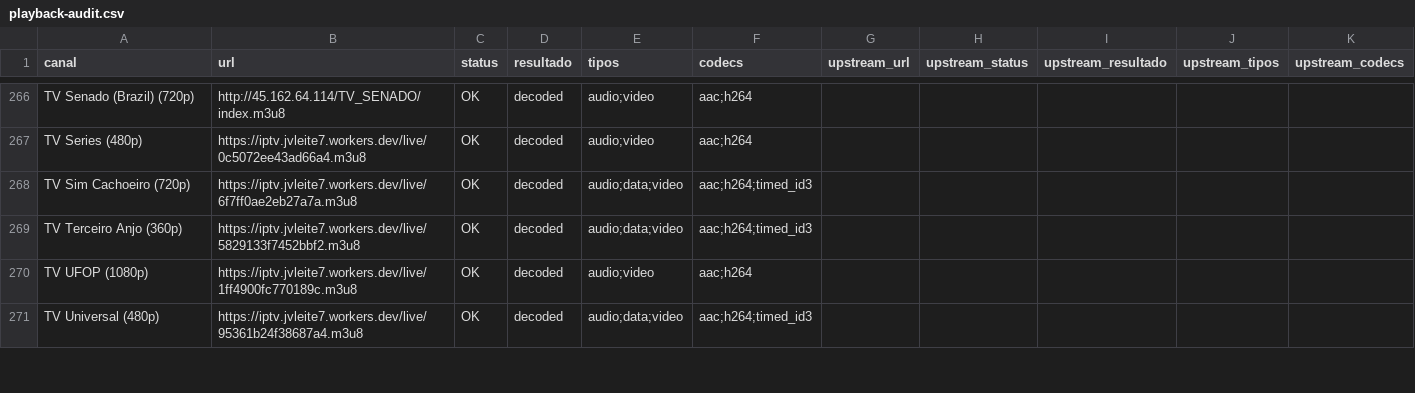
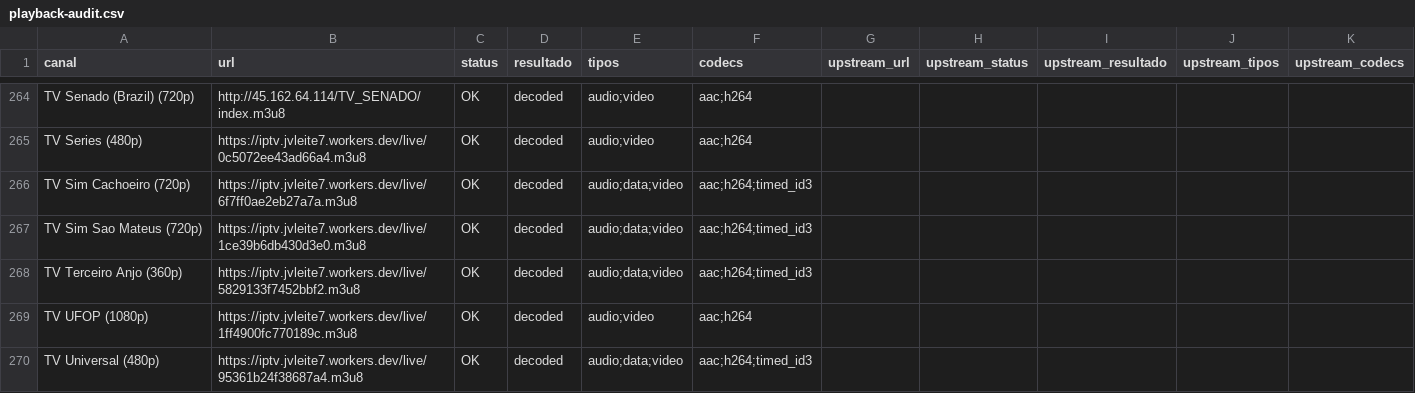
Before and after one commit to feijaum/iptv, a CSV file: playback-audit.csv, drawn as a sheet; only a part is shown, gaps mark what is left out; the diff covers the shown part only; the diff names each change by its address in the sheet, - before the commit and + after, or states it on an @@ line.

```diff
--- a/playback-audit.csv
+++ b/playback-audit.csv
+row 267: TV Sim Sao Mateus (720p) | https://iptv.jvleite7.workers.dev/live/1ce39b6db430d3e0.m3u8 | OK | decoded | audio;data;video | aac;h264;timed_id3
```
Also changed, not shown: 4 added rows, 8 removed rows and 18 edited cells elsewhere in this file, epg-status.csv, 3 other files.
